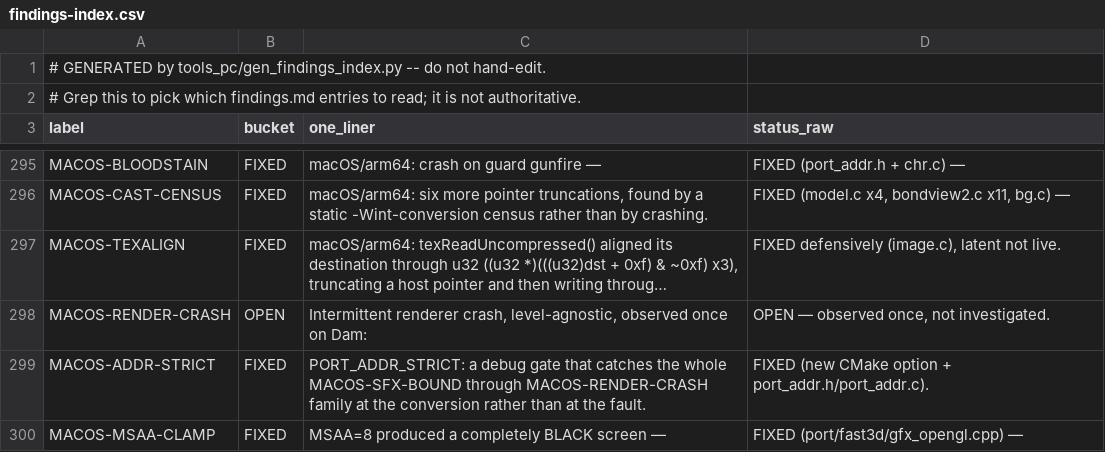
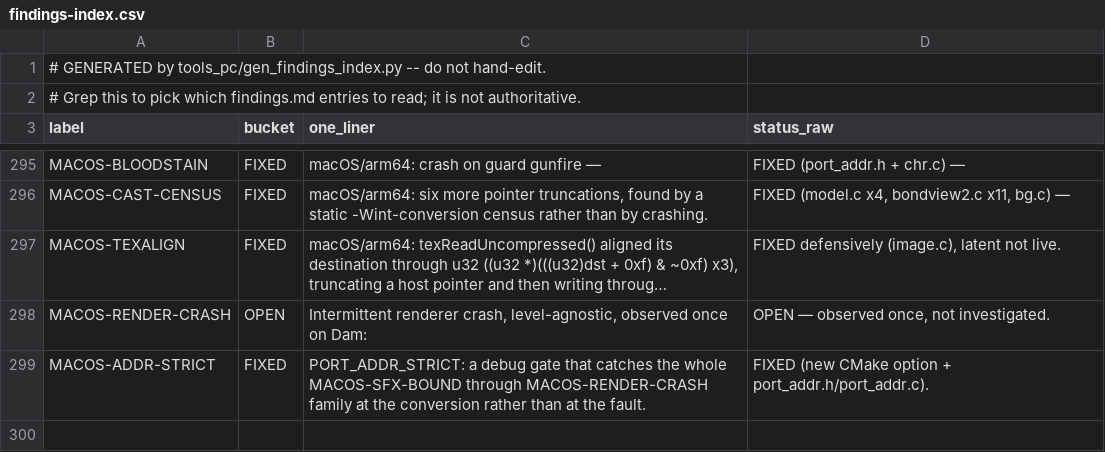
Before and after one commit to danturn/goldeneye-pc-port, a CSV file: docs/dev/findings-index.csv, drawn as a sheet; only a part is shown, gaps mark what is left out.

Commit message:
macos/arm64: review fixes — NULL-safe portAddrIsInWindow, drop duplicate MSAA clamp and wrong terminator
- port_addr.h: portAddrIsInWindow() now rejects the low 64 KiB of the
  window. With PORT_ADDR_BASE == 0 that range contains NULL; the previous
  version let NULL through on Windows/Linux, regressing langGet()'s
  cleared-bank guard (the old numeric bound rejected < 0x10000). Matches
  the old bounds on every platform. Self-test covers NULL, the low guard,
  DRAM and above-window.
- gfx_opengl.cpp: revert to origin/macos. upstream already clamps MSAA to
  GL_MAX_SAMPLES (D405 / #106); the branch's second clamp and its comments
  were a duplicate. MACOS-MSAA-CLAMP finding removed.
- chr.c: drop the branch's crouched_rifle_firing_animation_group1 {0}
  terminator. GCC places groupA below group1, so it never resolved groupA
  and did not fix the crouched-rifle crash. Replaced by #120 (next commit).
- boss.c: guard the rspReplyMsg re-base with #ifdef PORT (the file has no
  PORT_N64PTR identity fallback for the N64 build).
- findings.md: correct the objDeform vtxslot write-up (host pointers, not
  u32 N64 addresses), give accurate numbers for unguarded src/ edits, and
  record why the terminator was replaced.

```diff
--- a/docs/dev/findings-index.csv
+++ b/docs/dev/findings-index.csv
@@ -299,2 +299 @@ MACOS-RENDER-CRASH,OPEN,"Intermittent renderer crash, level-agnostic, observed o
 MACOS-ADDR-STRICT,FIXED,PORT_ADDR_STRICT: a debug gate that catches the whole MACOS-SFX-BOUND through MACOS-RENDER-CRASH family at the conversion rather than at the fault.,FIXED (new CMake option + port_addr.h/port_addr.c).
-MACOS-MSAA-CLAMP,FIXED,MSAA=8 produced a completely BLACK screen —,FIXED (port/fast3d/gfx_opengl.cpp) —
```
Also changed, not shown: 6 other files.
